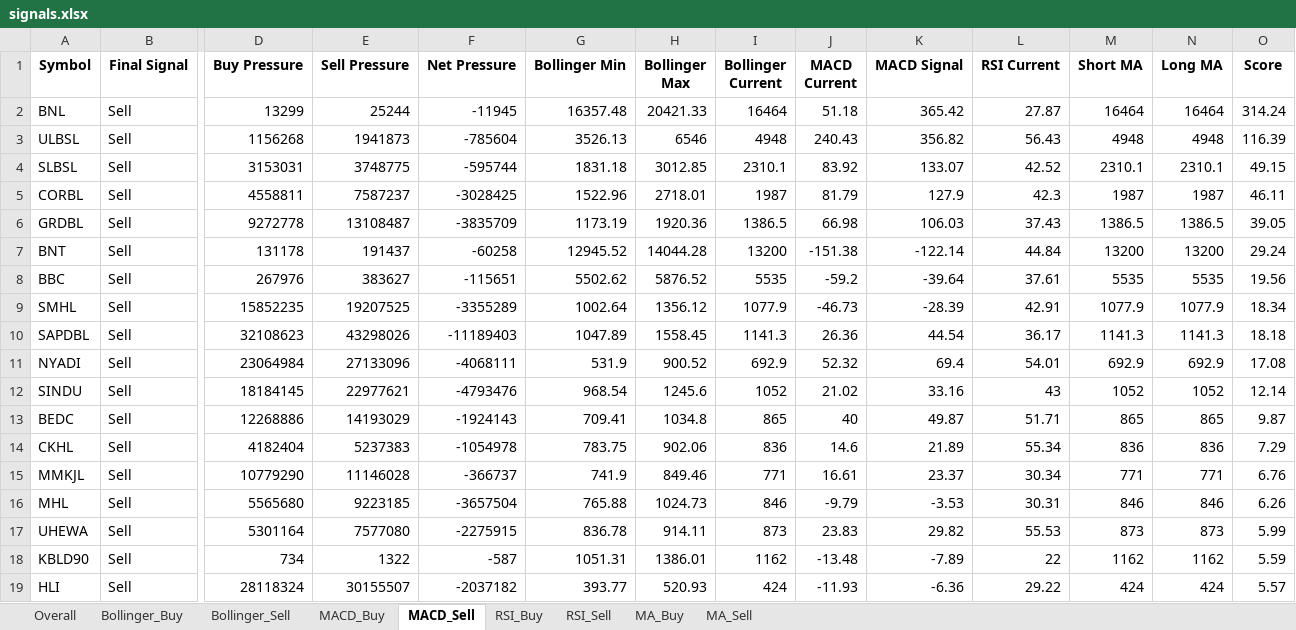
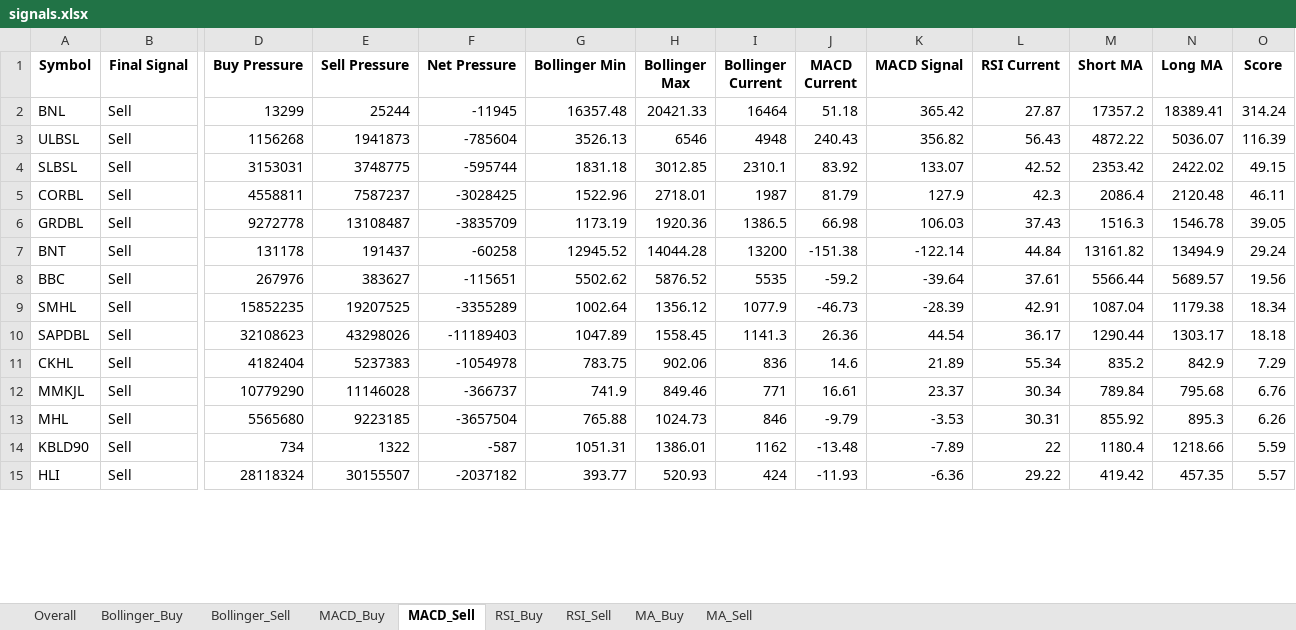
Before and after one commit to subediparas5/nepse-signaling, an Excel workbook: signals.xlsx, sheet MACD_Sell, drawn as a sheet; only a part is shown, gaps mark what is left out; values as stored, in another font and other column widths than the file's, no borders; removed rows and columns are numbered as before the commit, all else as after; rows hold the shown columns only; the diff covers the shown part only; the diff names each change by its address in the sheet, - before the commit and + after, or states it on an @@ line.

```diff
--- a/signals.xlsx (sheet MACD_Sell)
+++ b/signals.xlsx (sheet MACD_Sell)
-M2 (Short MA): 16464
+M2 (Short MA): 17357.2
-N2 (Long MA): 16464
+N2 (Long MA): 18389.41
-M3 (Short MA): 4948
+M3 (Short MA): 4872.22
-N3 (Long MA): 4948
+N3 (Long MA): 5036.07
-M4 (Short MA): 2310.1
+M4 (Short MA): 2353.42
-N4 (Long MA): 2310.1
+N4 (Long MA): 2422.02
-M5 (Short MA): 1987
+M5 (Short MA): 2086.4
-N5 (Long MA): 1987
+N5 (Long MA): 2120.48
-M6 (Short MA): 1386.5
+M6 (Short MA): 1516.3
-N6 (Long MA): 1386.5
+N6 (Long MA): 1546.78
-M7 (Short MA): 13200
+M7 (Short MA): 13161.82
-N7 (Long MA): 13200
+N7 (Long MA): 13494.9
-M8 (Short MA): 5535
+M8 (Short MA): 5566.44
-N8 (Long MA): 5535
+N8 (Long MA): 5689.57
-M9 (Short MA): 1077.9
+M9 (Short MA): 1087.04
-N9 (Long MA): 1077.9
+N9 (Long MA): 1179.38
-M10 (Short MA): 1141.3
+M10 (Short MA): 1290.44
-N10 (Long MA): 1141.3
+N10 (Long MA): 1303.17
-row 11: NYADI | Sell | 23064984 | 27133096 | -4068111 | 531.9 | 900.52 | 692.9 | 52.32 | 69.4 | 54.01 | 692.9 | 692.9 | 17.08
-row 12: SINDU | Sell | 18184145 | 22977621 | -4793476 | 968.54 | 1245.6 | 1052 | 21.02 | 33.16 | 43 | 1052 | 1052 | 12.14
-row 13: BEDC | Sell | 12268886 | 14193029 | -1924143 | 709.41 | 1034.8 | 865 | 40 | 49.87 | 51.71 | 865 | 865 | 9.87
-M11 (Short MA): 836
+M11 (Short MA): 835.2
-N11 (Long MA): 836
+N11 (Long MA): 842.9
-M12 (Short MA): 771
+M12 (Short MA): 789.84
-N12 (Long MA): 771
+N12 (Long MA): 795.68
-M13 (Short MA): 846
+M13 (Short MA): 855.92
-N13 (Long MA): 846
+N13 (Long MA): 895.3
-row 17: UHEWA | Sell | 5301164 | 7577080 | -2275915 | 836.78 | 914.11 | 873 | 23.83 | 29.82 | 55.53 | 873 | 873 | 5.99
-M14 (Short MA): 1162
+M14 (Short MA): 1180.4
-N14 (Long MA): 1162
+N14 (Long MA): 1218.66
-M15 (Short MA): 424
+M15 (Short MA): 419.42
-N15 (Long MA): 424
+N15 (Long MA): 457.35
```
Also changed, not shown: 78 removed rows and 68 edited cells elsewhere in this sheet, sheet Overall, sheet MA_Sell, sheet RSI_Sell, sheet Bollinger_Sell, sheet MA_Buy, sheet RSI_Buy, 2 more sheets.
